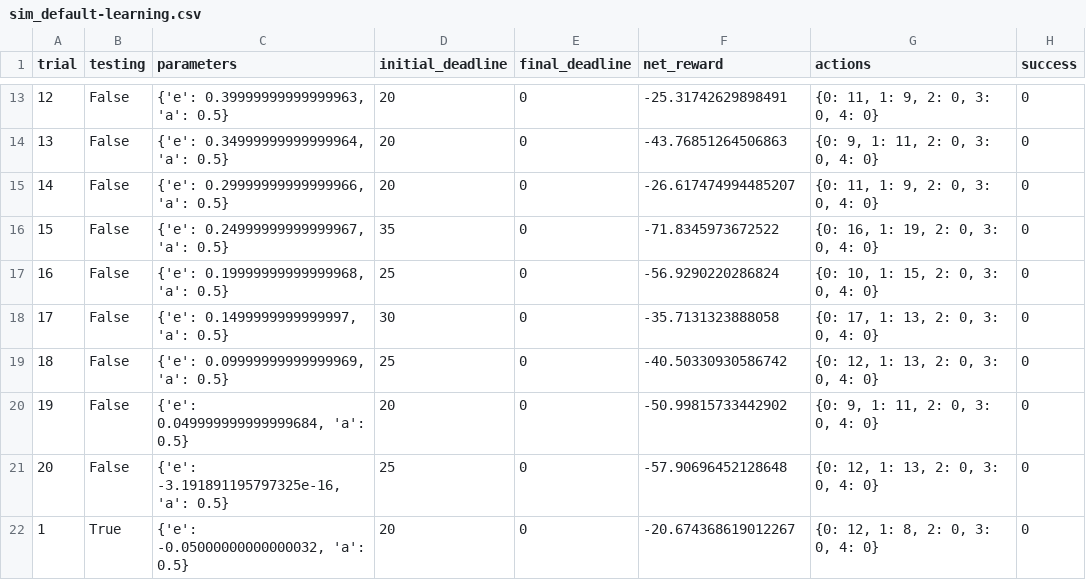
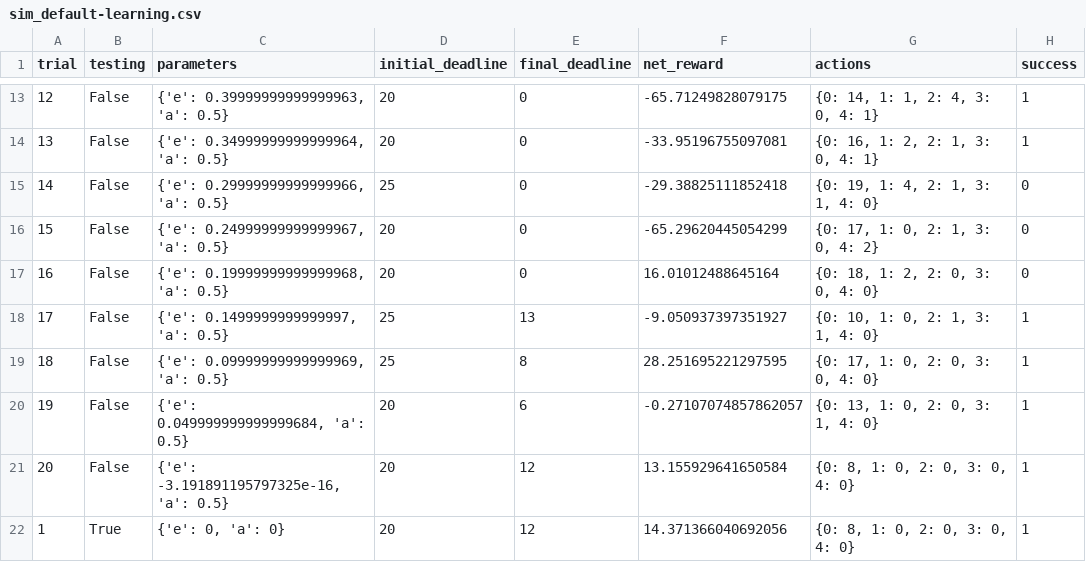
Before and after one commit to adilbekm/smartcab, a CSV file: logs/sim_default-learning.csv, drawn as a sheet; only a part is shown, gaps mark what is left out; the diff covers the shown part only.

```diff
--- a/logs/sim_default-learning.csv
+++ b/logs/sim_default-learning.csv
@@ -13,10 +13,10 @@ trial,testing,parameters,initial_deadline,final_deadline,net_reward,actions,succ
-12,False,"{'e': 0.39999999999999963, 'a': 0.5}",20,0,-25.31742629898491,"{0: 11, 1: 9, 2: 0, 3: 0, 4: 0}",0
-13,False,"{'e': 0.34999999999999964, 'a': 0.5}",20,0,-43.76851264506863,"{0: 9, 1: 11, 2: 0, 3: 0, 4: 0}",0
-14,False,"{'e': 0.29999999999999966, 'a': 0.5}",20,0,-26.617474994485207,"{0: 11, 1: 9, 2: 0, 3: 0, 4: 0}",0
-15,False,"{'e': 0.24999999999999967, 'a': 0.5}",35,0,-71.8345973672522,"{0: 16, 1: 19, 2: 0, 3: 0, 4: 0}",0
-16,False,"{'e': 0.19999999999999968, 'a': 0.5}",25,0,-56.9290220286824,"{0: 10, 1: 15, 2: 0, 3: 0, 4: 0}",0
-17,False,"{'e': 0.1499999999999997, 'a': 0.5}",30,0,-35.7131323888058,"{0: 17, 1: 13, 2: 0, 3: 0, 4: 0}",0
-18,False,"{'e': 0.09999999999999969, 'a': 0.5}",25,0,-40.50330930586742,"{0: 12, 1: 13, 2: 0, 3: 0, 4: 0}",0
-19,False,"{'e': 0.049999999999999684, 'a': 0.5}",20,0,-50.99815733442902,"{0: 9, 1: 11, 2: 0, 3: 0, 4: 0}",0
-20,False,"{'e': -3.191891195797325e-16, 'a': 0.5}",25,0,-57.90696452128648,"{0: 12, 1: 13, 2: 0, 3: 0, 4: 0}",0
-1,True,"{'e': -0.05000000000000032, 'a': 0.5}",20,0,-20.674368619012267,"{0: 12, 1: 8, 2: 0, 3: 0, 4: 0}",0
+12,False,"{'e': 0.39999999999999963, 'a': 0.5}",20,0,-65.71249828079175,"{0: 14, 1: 1, 2: 4, 3: 0, 4: 1}",1
+13,False,"{'e': 0.34999999999999964, 'a': 0.5}",20,0,-33.95196755097081,"{0: 16, 1: 2, 2: 1, 3: 0, 4: 1}",1
+14,False,"{'e': 0.29999999999999966, 'a': 0.5}",25,0,-29.38825111852418,"{0: 19, 1: 4, 2: 1, 3: 1, 4: 0}",0
+15,False,"{'e': 0.24999999999999967, 'a': 0.5}",20,0,-65.29620445054299,"{0: 17, 1: 0, 2: 1, 3: 0, 4: 2}",0
+16,False,"{'e': 0.19999999999999968, 'a': 0.5}",20,0,16.01012488645164,"{0: 18, 1: 2, 2: 0, 3: 0, 4: 0}",0
+17,False,"{'e': 0.1499999999999997, 'a': 0.5}",25,13,-9.050937397351927,"{0: 10, 1: 0, 2: 1, 3: 1, 4: 0}",1
+18,False,"{'e': 0.09999999999999969, 'a': 0.5}",25,8,28.251695221297595,"{0: 17, 1: 0, 2: 0, 3: 0, 4: 0}",1
+19,False,"{'e': 0.049999999999999684, 'a': 0.5}",20,6,-0.27107074857862057,"{0: 13, 1: 0, 2: 0, 3: 1, 4: 0}",1
+20,False,"{'e': -3.191891195797325e-16, 'a': 0.5}",20,12,13.155929641650584,"{0: 8, 1: 0, 2: 0, 3: 0, 4: 0}",1
+1,True,"{'e': 0, 'a': 0}",20,12,14.371366040692056,"{0: 8, 1: 0, 2: 0, 3: 0, 4: 0}",1
```
Also changed, not shown: 80 edited cells elsewhere in this file, 4 other files.
